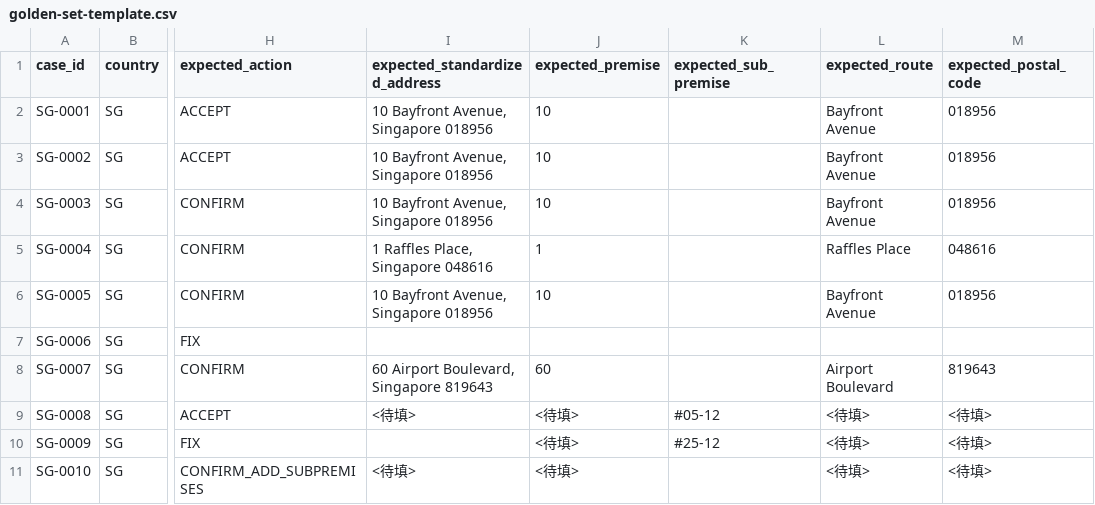
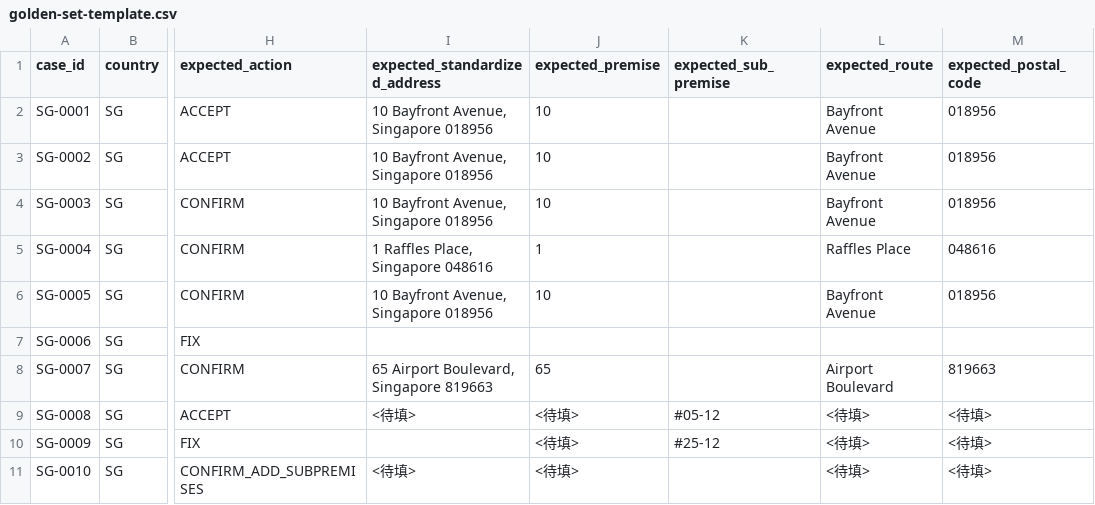
Before and after one commit to okccc416/claude, a CSV file: templates/golden-set-template.csv, drawn as a sheet; only a part is shown, gaps mark what is left out; the diff names each change by its address in the sheet, - before the commit and + after, or states it on an @@ line.

```diff
--- a/templates/golden-set-template.csv
+++ b/templates/golden-set-template.csv
-I8 (expected_standardized_address): 60 Airport Boulevard, Singapore 819643
+I8 (expected_standardized_address): 65 Airport Boulevard, Singapore 819663
-J8 (expected_premise): 60
+J8 (expected_premise): 65
-M8 (expected_postal_code): 819643
+M8 (expected_postal_code): 819663
```
Also changed, not shown: 22 other files.
